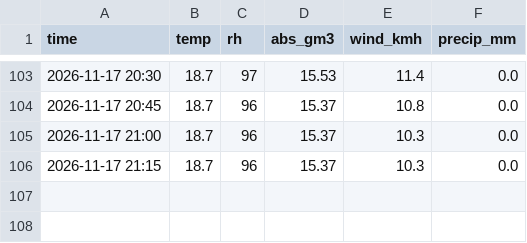
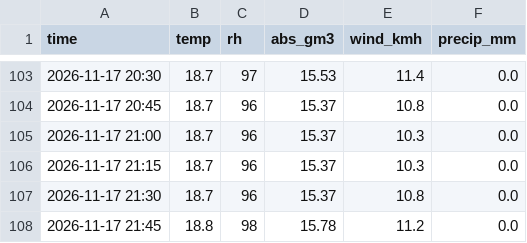
Before and after one commit to mcpeixoto/dehumidify-with-claude, a CSV file: outdoor.csv, drawn as a sheet; only a part is shown, gaps mark what is left out.

Commit message:
data: 2026-11-17 22:07 readings

```diff
--- a/outdoor.csv
+++ b/outdoor.csv
@@ -106 +106,3 @@ time,temp,rh,abs_gm3,wind_kmh,precip_mm
 2026-11-17 21:15,18.7,96,15.37,10.3,0.0
+2026-11-17 21:30,18.7,96,15.37,10.8,0.0
+2026-11-17 21:45,18.8,98,15.78,11.2,0.0
```
